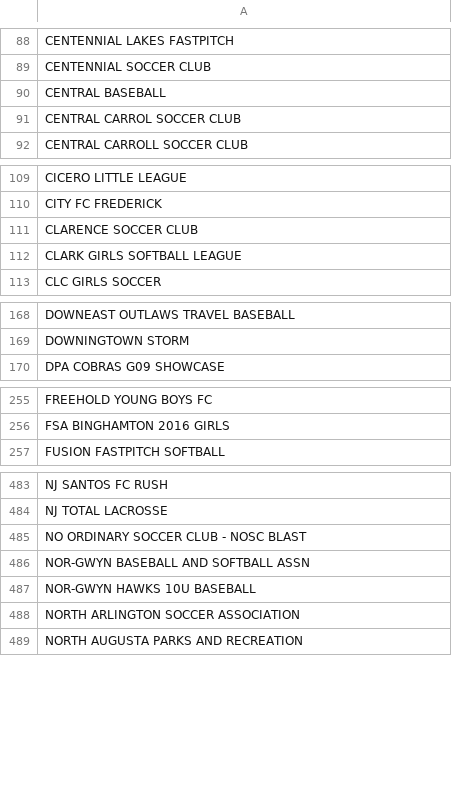
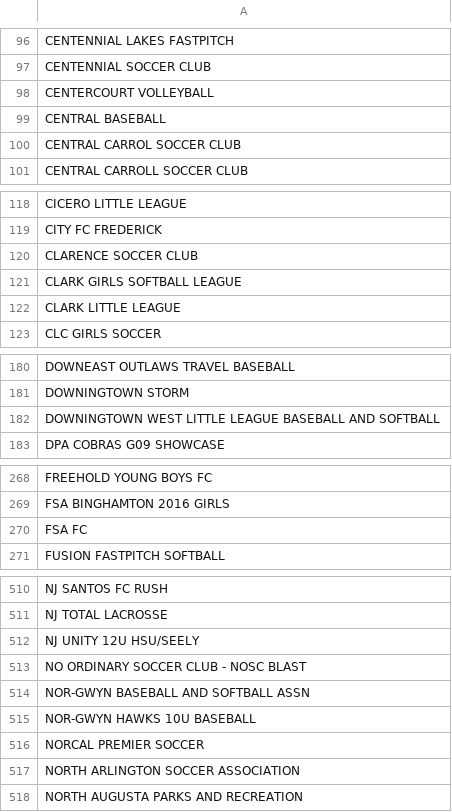
Before and after one commit to atarantino09/Kinectem, a CSV file: organizations.csv, drawn as a sheet; only a part is shown, gaps mark what is left out; the diff covers the shown part only; the diff names each change by its address in the sheet, - before the commit and + after, or states it on an @@ line.

```diff
--- a/organizations.csv
+++ b/organizations.csv
+row 98: CENTERCOURT VOLLEYBALL
+row 122: CLARK LITTLE LEAGUE
+row 182: DOWNINGTOWN WEST LITTLE LEAGUE BASEBALL AND SOFTBALL
+row 270: FSA FC
+row 512: NJ UNITY 12U HSU/SEELY
+row 516: NORCAL PREMIER SOCCER
```
Also changed, not shown: 35 added rows elsewhere in this file.
